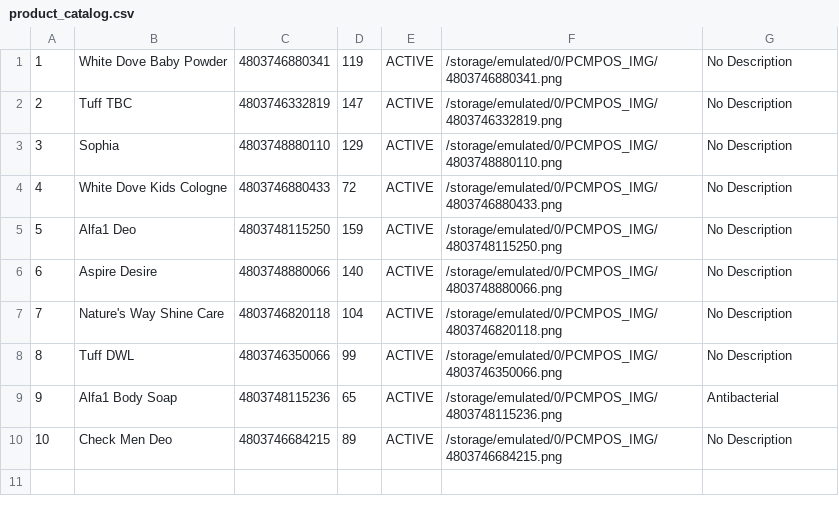
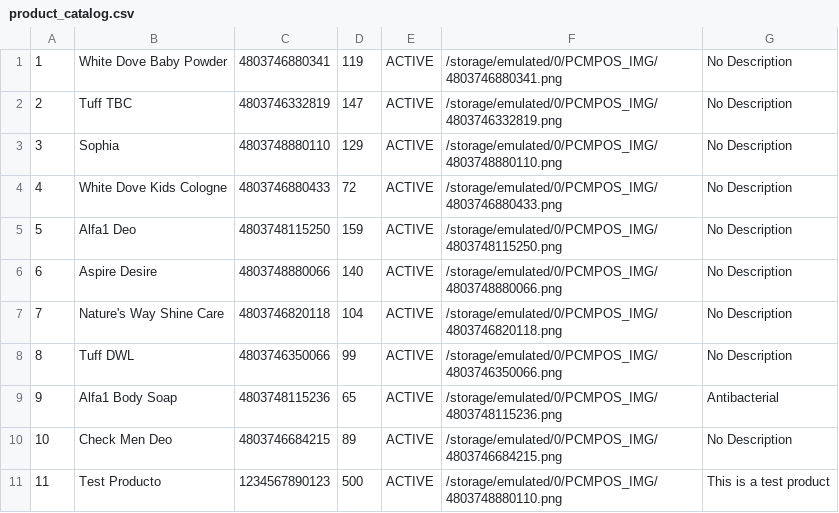
Before and after one commit to gercee01/itsproj, a CSV file: product_catalog.csv, drawn as a sheet.

Commit message:
Update product_catalog.csv

```diff
--- a/product_catalog.csv
+++ b/product_catalog.csv
@@ -10 +10,2 @@
 10;Check Men Deo;4803746684215;89;ACTIVE;/storage/emulated/0/PCMPOS_IMG/4803746684215.png;No Description;
+11;Test Producto;1234567890123;500;ACTIVE;/storage/emulated/0/PCMPOS_IMG/4803748880110.png;This is a test product;
```
